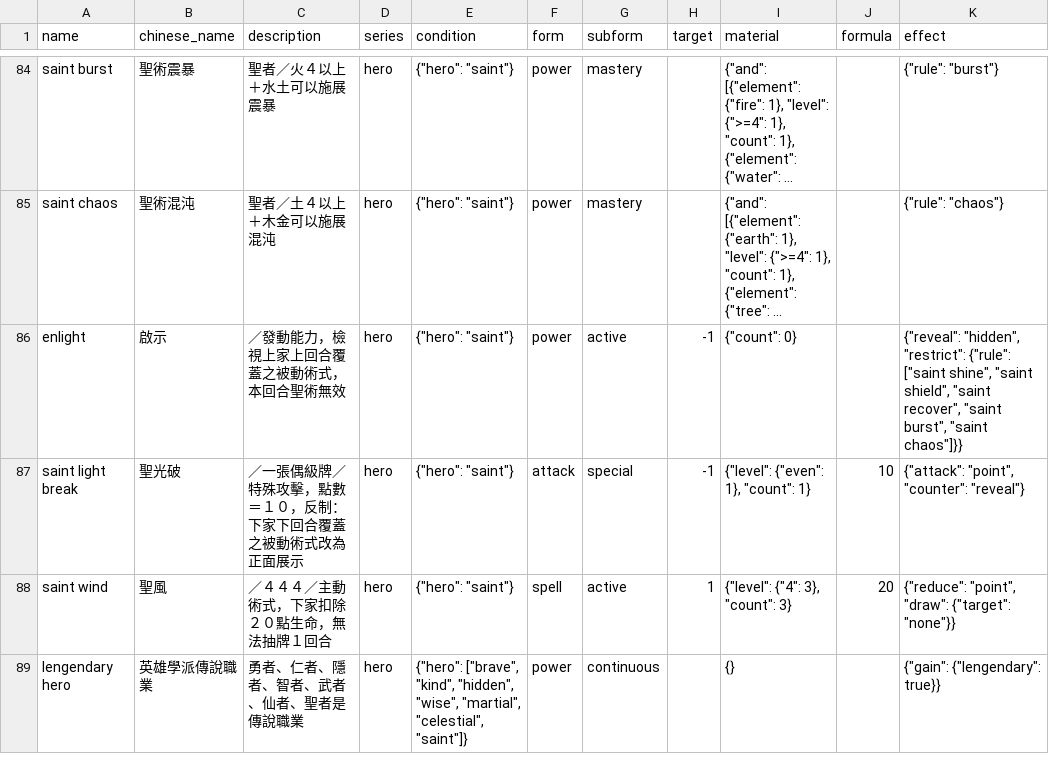
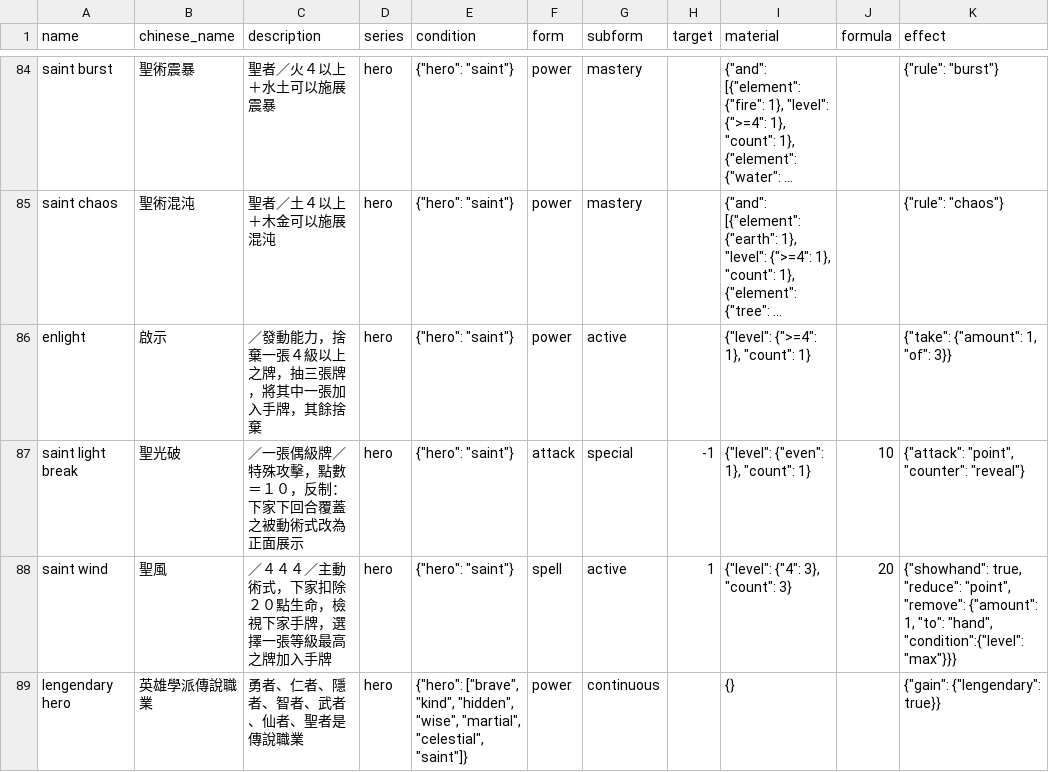
Before and after one commit to Unicellular/cfegame, a CSV file: db/hero_rules.csv, drawn as a sheet; only a part is shown, gaps mark what is left out; long unchanged cells end in …; the diff names each change by its address in the sheet, - before the commit and + after, or states it on an @@ line.

```diff
--- a/db/hero_rules.csv
+++ b/db/hero_rules.csv
-C86 (description): ／發動能力，檢視上家上回合覆蓋之被動術式，本回合聖術無效
+C86 (description): ／發動能力，捨棄一張４級以上之牌，抽三張牌，將其中一張加入手牌，其餘捨棄
-H86 (target): -1
+H86 (target): (empty)
-I86 (material): {"count": 0}
+I86 (material): {"level": {">=4": 1}, "count": 1}
-K86 (effect): {"reveal": "hidden", "restrict": {"rule": ["saint shine", "saint shield", "saint recover", "saint burst", "saint chaos"]}}
+K86 (effect): {"take": {"amount": 1, "of": 3}}
-C88 (description): ／４４４／主動術式，下家扣除２０點生命，無法抽牌１回合
+C88 (description): ／４４４／主動術式，下家扣除２０點生命，檢視下家手牌，選擇一張等級最高之牌加入手牌
-K88 (effect): {"reduce": "point", "draw": {"target": "none"}}
+K88 (effect): {"showhand": true, "reduce": "point", "remove": {"amount": 1, "to": "hand", "condition":{"level": "max"}}}
```
Also changed, not shown: db/basic_rules.csv, 4 other files.
